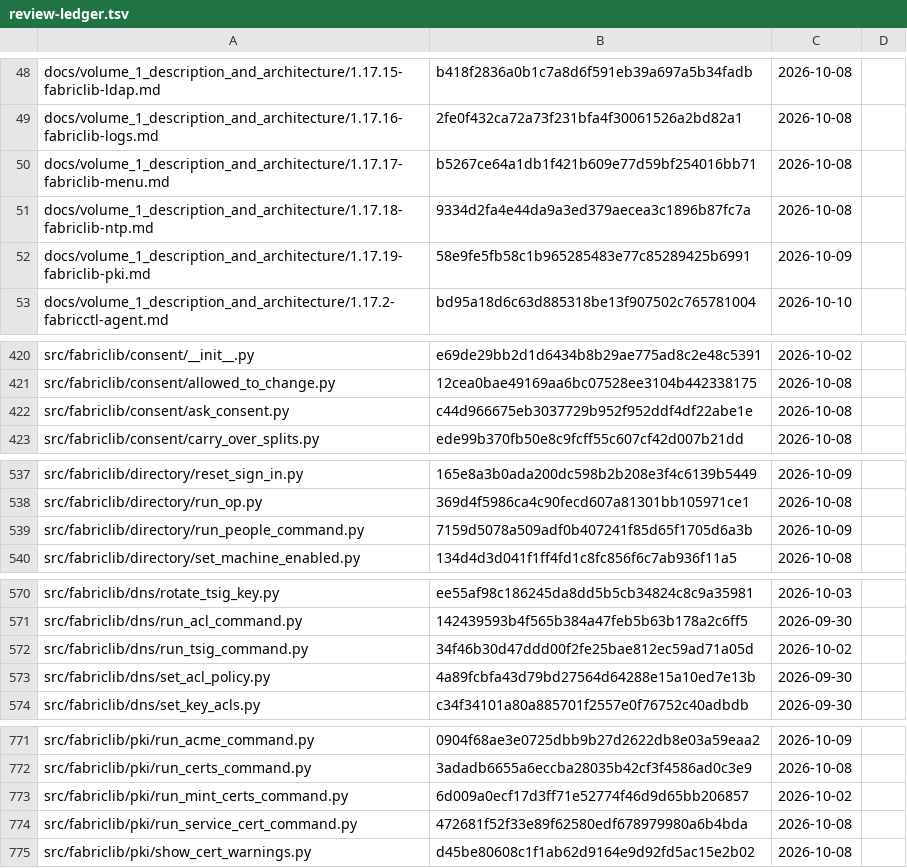
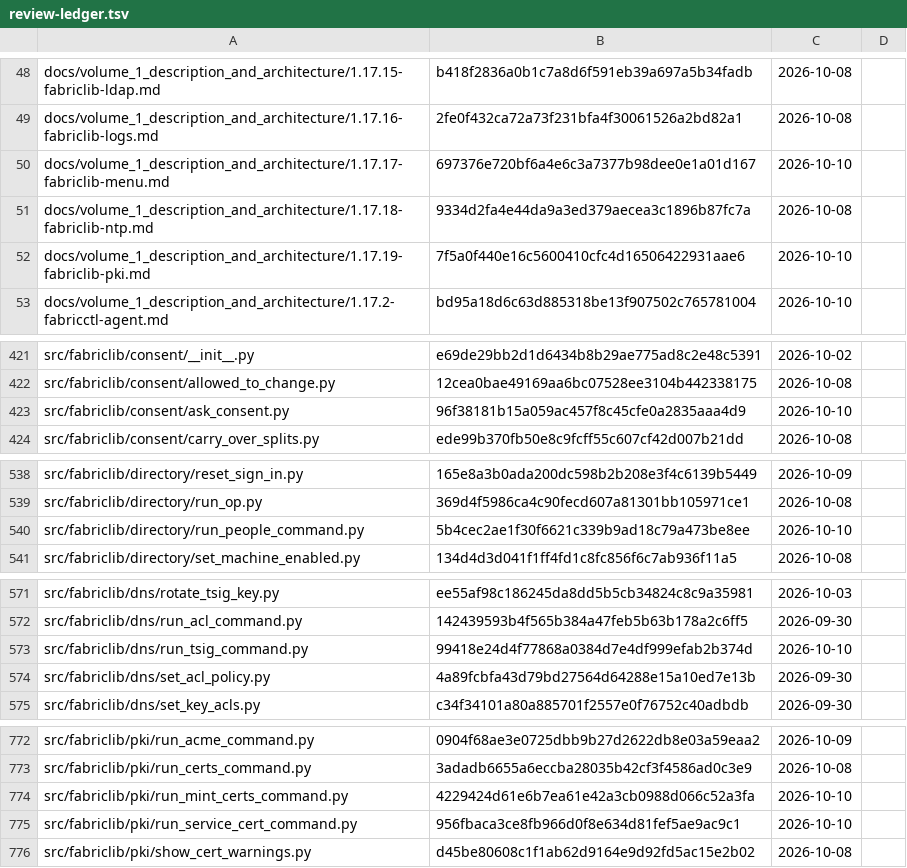
Before and after one commit to archdukejim/open-fabric, a TSV file: docs/volume_2_engineering_decisions/assets/review-ledger.tsv, drawn as a sheet; only a part is shown, gaps mark what is left out; the diff covers the shown part only.

```diff
--- a/docs/volume_2_engineering_decisions/assets/review-ledger.tsv
+++ b/docs/volume_2_engineering_decisions/assets/review-ledger.tsv
@@ -49,5 +49,5 @@ docs/volume_1_description_and_architecture/1.17.15-fabriclib-ldap.md	b418f2836a0
 docs/volume_1_description_and_architecture/1.17.16-fabriclib-logs.md	2fe0f432ca72a73f231bfa4f30061526a2bd82a1	2026-10-08	
-docs/volume_1_description_and_architecture/1.17.17-fabriclib-menu.md	b5267ce64a1db1f421b609e77d59bf254016bb71	2026-10-08	
+docs/volume_1_description_and_architecture/1.17.17-fabriclib-menu.md	697376e720bf6a4e6c3a7377b98dee0e1a01d167	2026-10-10	
 docs/volume_1_description_and_architecture/1.17.18-fabriclib-ntp.md	9334d2fa4e44da9a3ed379aecea3c1896b87fc7a	2026-10-08	
-docs/volume_1_description_and_architecture/1.17.19-fabriclib-pki.md	58e9fe5fb58c1b965285483e77c85289425b6991	2026-10-09	
+docs/volume_1_description_and_architecture/1.17.19-fabriclib-pki.md	7f5a0f440e16c5600410cfc4d16506422931aae6	2026-10-10	
 docs/volume_1_description_and_architecture/1.17.2-fabricctl-agent.md	bd95a18d6c63d885318be13f907502c765781004	2026-10-10	
@@ -421,3 +422,3 @@ src/fabriclib/consent/__init__.py	e69de29bb2d1d6434b8b29ae775ad8c2e48c5391	2026-
 src/fabriclib/consent/allowed_to_change.py	12cea0bae49169aa6bc07528ee3104b442338175	2026-10-08	
-src/fabriclib/consent/ask_consent.py	c44d966675eb3037729b952f952ddf4df22abe1e	2026-10-08	
+src/fabriclib/consent/ask_consent.py	96f38181b15a059ac457f8c45cfe0a2835aaa4d9	2026-10-10	
 src/fabriclib/consent/carry_over_splits.py	ede99b370fb50e8c9fcff55c607cf42d007b21dd	2026-10-08	
@@ -538,3 +539,3 @@ src/fabriclib/directory/reset_sign_in.py	165e8a3b0ada200dc598b2b208e3f4c6139b544
 src/fabriclib/directory/run_op.py	369d4f5986ca4c90fecd607a81301bb105971ce1	2026-10-08	
-src/fabriclib/directory/run_people_command.py	7159d5078a509adf0b407241f85d65f1705d6a3b	2026-10-09	
+src/fabriclib/directory/run_people_command.py	5b4cec2ae1f30f6621c339b9ad18c79a473be8ee	2026-10-10	
 src/fabriclib/directory/set_machine_enabled.py	134d4d3d041f1ff4fd1c8fc856f6c7ab936f11a5	2026-10-08	
@@ -571,3 +572,3 @@ src/fabriclib/dns/rotate_tsig_key.py	ee55af98c186245da8dd5b5cb34824c8c9a35981	20
 src/fabriclib/dns/run_acl_command.py	142439593b4f565b384a47feb5b63b178a2c6ff5	2026-09-30	
-src/fabriclib/dns/run_tsig_command.py	34f46b30d47ddd00f2fe25bae812ec59ad71a05d	2026-10-02	
+src/fabriclib/dns/run_tsig_command.py	99418e24d4f77868a0384d7e4df999efab2b374d	2026-10-10	
 src/fabriclib/dns/set_acl_policy.py	4a89fcbfa43d79bd27564d64288e15a10ed7e13b	2026-09-30	
@@ -772,4 +773,4 @@ src/fabriclib/pki/run_acme_command.py	0904f68ae3e0725dbb9b27d2622db8e03a59eaa2	2
 src/fabriclib/pki/run_certs_command.py	3adadb6655a6eccba28035b42cf3f4586ad0c3e9	2026-10-08	
-src/fabriclib/pki/run_mint_certs_command.py	6d009a0ecf17d3ff71e52774f46d9d65bb206857	2026-10-02	
-src/fabriclib/pki/run_service_cert_command.py	472681f52f33e89f62580edf678979980a6b4bda	2026-10-08	
+src/fabriclib/pki/run_mint_certs_command.py	4229424d61e6b7ea61e42a3cb0988d066c52a3fa	2026-10-10	
+src/fabriclib/pki/run_service_cert_command.py	956fbaca3ce8fb966d0f8e634d81fef5ae9ac9c1	2026-10-10	
 src/fabriclib/pki/show_cert_warnings.py	d45be80608c1f1ab62d9164e9d92fd5ac15e2b02	2026-10-08	
```
Also changed, not shown: 4 added rows and 48 edited cells elsewhere in this file, scripts/docs/lib_doc_numbers.tsv, 39 other files.
